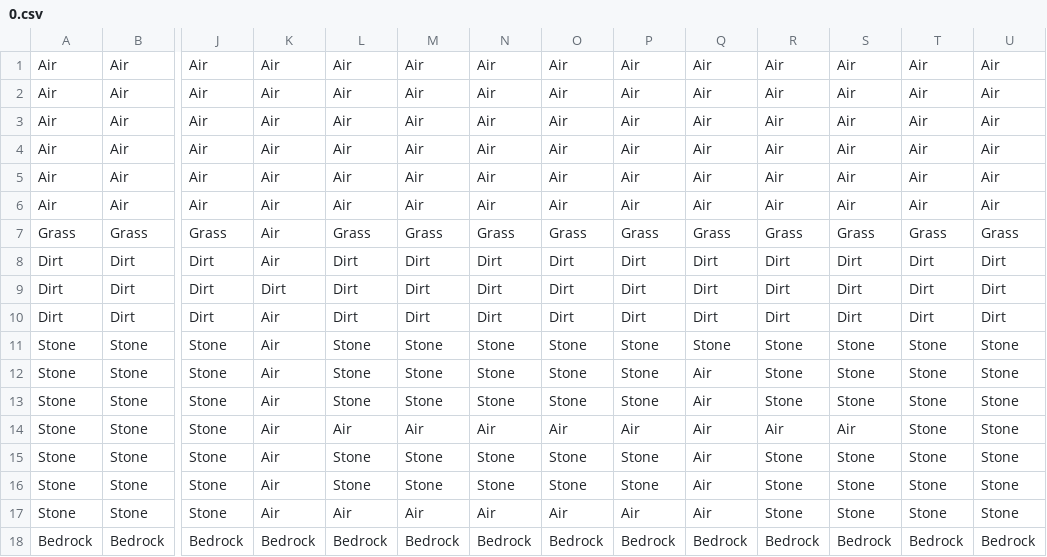
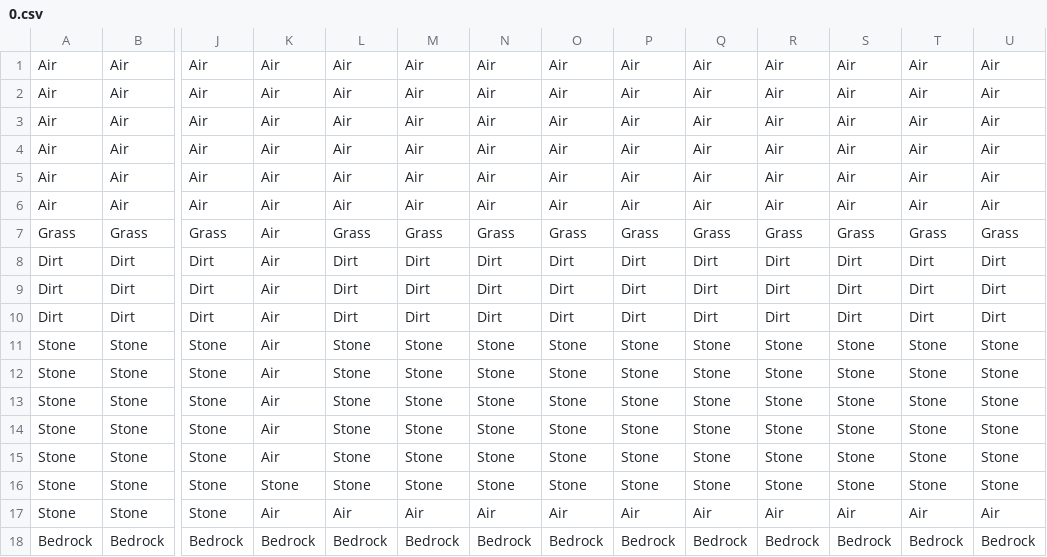
Before and after one commit to s-woegerbauer/MinecraftConsole, a CSV file: MinecraftConsole/bin/Debug/net6.0/Saves/NewWorld0/Chunks/0.csv, drawn as a sheet; only a part is shown, gaps mark what is left out; the diff names each change by its address in the sheet, - before the commit and + after, or states it on an @@ line.

```diff
--- a/MinecraftConsole/bin/Debug/net6.0/Saves/NewWorld0/Chunks/0.csv
+++ b/MinecraftConsole/bin/Debug/net6.0/Saves/NewWorld0/Chunks/0.csv
-K9: Dirt
+K9: Air
-Q12:Q16: Air
+Q12:Q16: Stone
-L14: Air
+L14: Stone
-M14: Air
+M14: Stone
-N14: Air
+N14: Stone
-O14: Air
+O14: Stone
-P14: Air
+P14: Stone
-R14: Air
+R14: Stone
-S14: Air
+S14: Stone
-K16: Air
+K16: Stone
-R17: Stone
+R17: Air
-S17: Stone
+S17: Air
-T17: Stone
+T17: Air
-U17: Stone
+U17: Air
```
Also changed, not shown: 14 other files.
